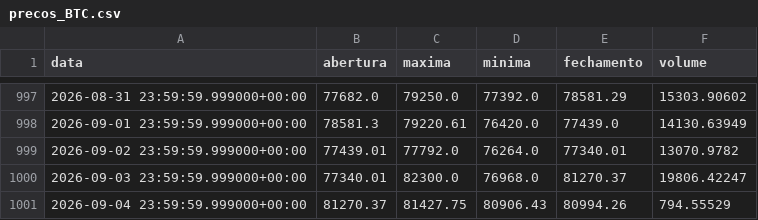
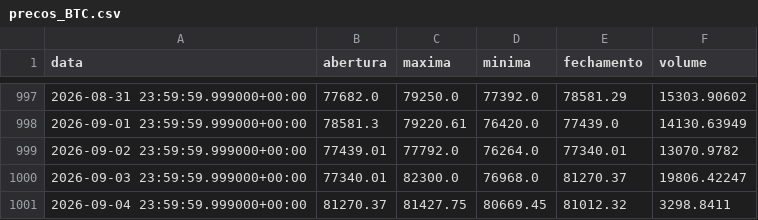
Before and after one commit to diogoraucci/dashboar_crypto_opcoes, a CSV file: data/precos_BTC.csv, drawn as a sheet; only a part is shown, gaps mark what is left out.

```diff
--- a/data/precos_BTC.csv
+++ b/data/precos_BTC.csv
@@ -1000,2 +1000,2 @@ data,abertura,maxima,minima,fechamento,volume
 2026-09-03 23:59:59.999000+00:00,77340.01,82300.0,76968.0,81270.37,19806.42247
-2026-09-04 23:59:59.999000+00:00,81270.37,81427.75,80906.43,80994.26,794.55529
+2026-09-04 23:59:59.999000+00:00,81270.37,81427.75,80669.45,81012.32,3298.8411
```
Also changed, not shown: data/opcoes_BTC.csv, data/opcoes_ETH.csv, 3 other files.
